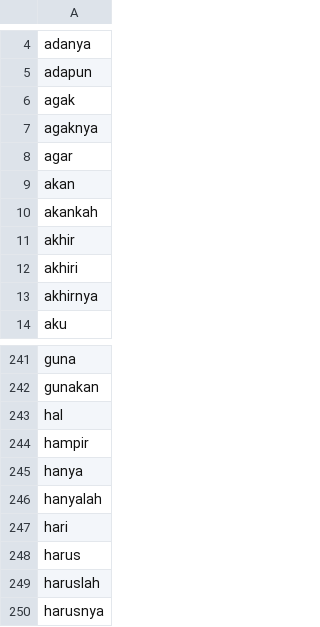
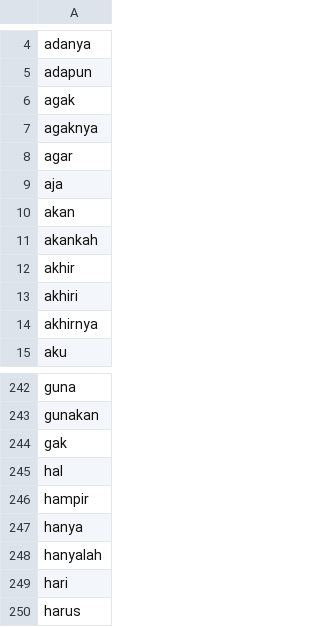
Before and after one commit to febrianandy/dataset, a CSV file: stopwords.csv, drawn as a sheet; only a part is shown, gaps mark what is left out; the shorter side is filled out with more unchanged rows.

Commit message:
Update stopwords.csv

```diff
--- a/stopwords.csv
+++ b/stopwords.csv
@@ -8,2 +8,3 @@ agaknya
 agar
+aja
 akan
@@ -242,2 +243,3 @@ guna
 gunakan
+gak
 hal
```
